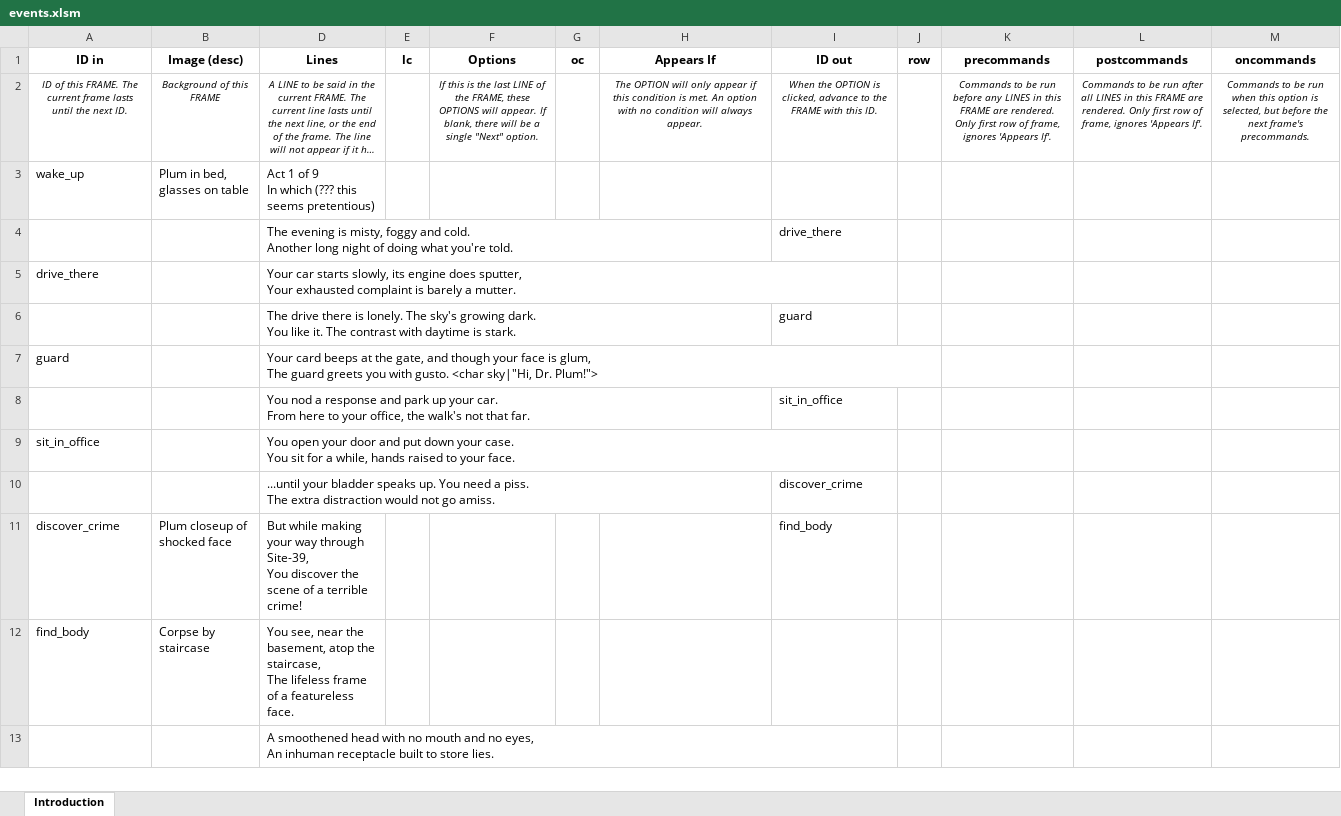
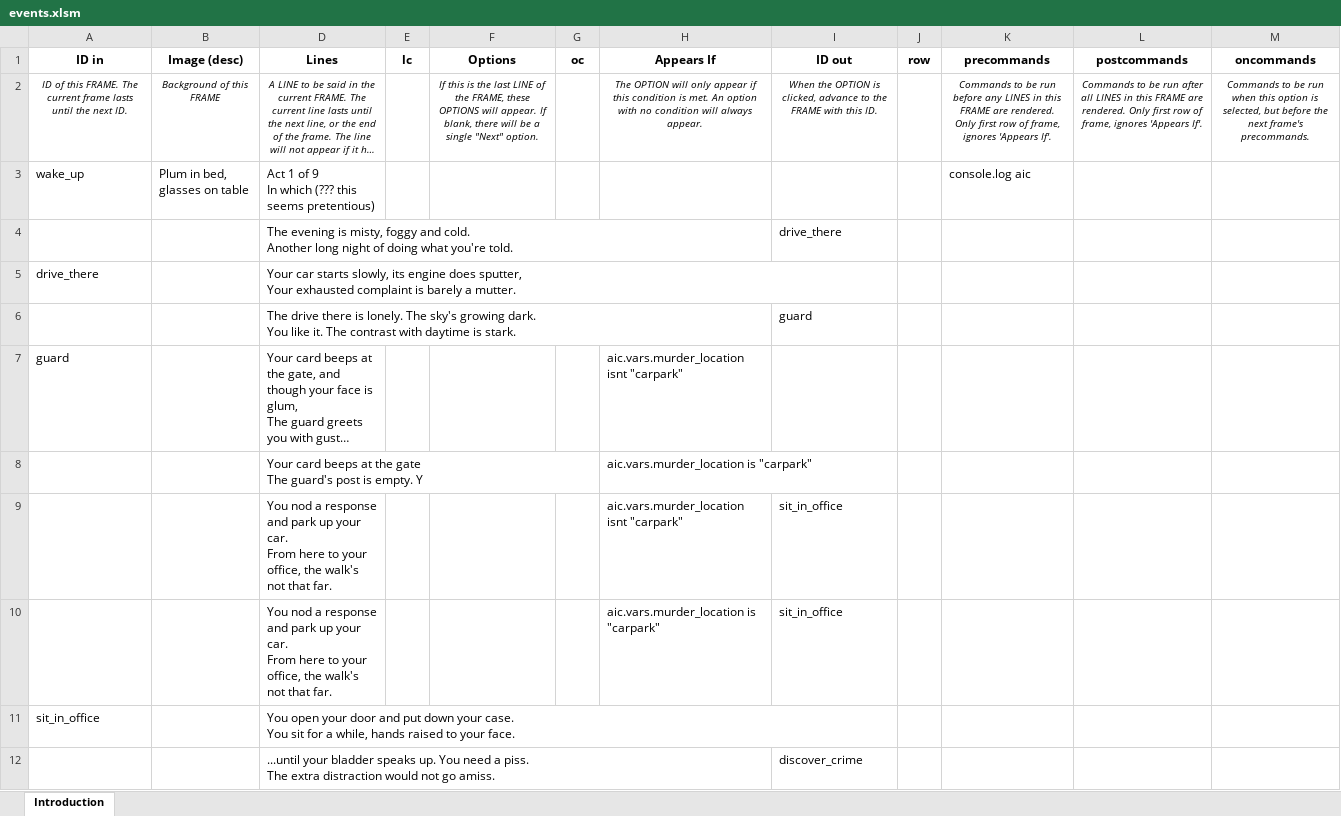
Before and after one commit to croque-scp/cluedo, an Excel workbook: src/events.xlsm, sheet Introduction, drawn as a sheet; only a part is shown; the shorter side is filled out with more unchanged rows; long unchanged cells end in …; values as stored, in another font and other column widths than the file's, no borders; conditional formats not drawn; addresses are those after the commit; ↵ is a line break in a cell; the diff names each change by its address in the sheet, - before the commit and + after, or states it on an @@ line.

```diff
--- a/src/events.xlsm (sheet Introduction)
+++ b/src/events.xlsm (sheet Introduction)
-K3 (precommands): (empty)
+K3 (precommands): console.log aic
-H7 (Appears If): (empty)
+H7 (Appears If): aic.vars.murder_location isnt "carpark"
+row 8:  |  | Your card beeps at the gate ↵ The guard's post is empty. Y |  |  |  | aic.vars.murder_location is "carpark"
-H9 (Appears If): (empty)
+H9 (Appears If): aic.vars.murder_location isnt "carpark"
+row 10:  |  | You nod a response and park up your car. ↵ From here to your office, the walk's not that far. |  |  |  | aic.vars.murder_location is "carpark" | sit_in_office
```
Also changed, not shown: 10 other files.
